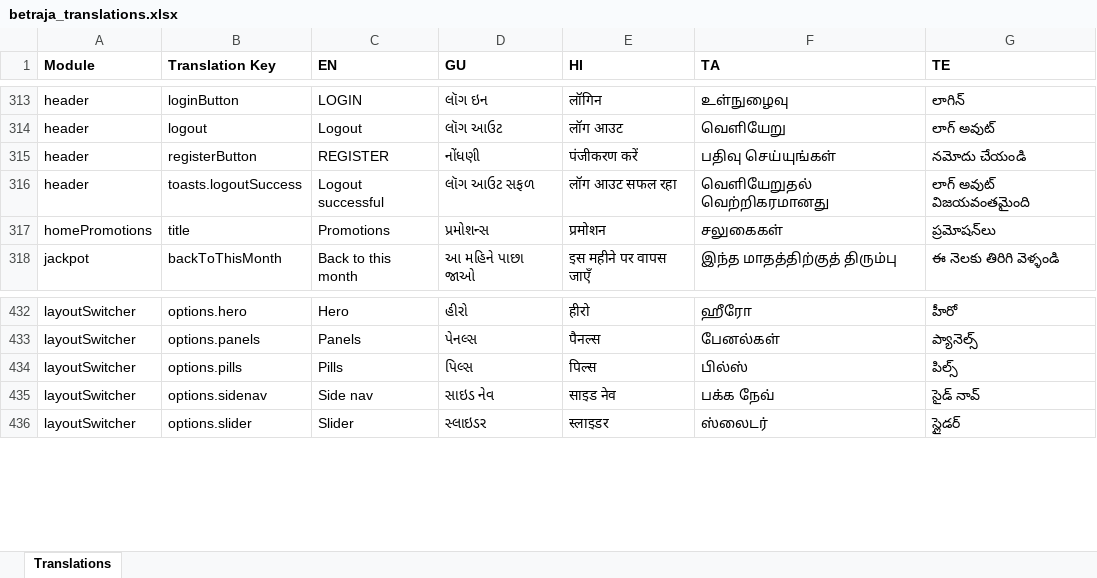
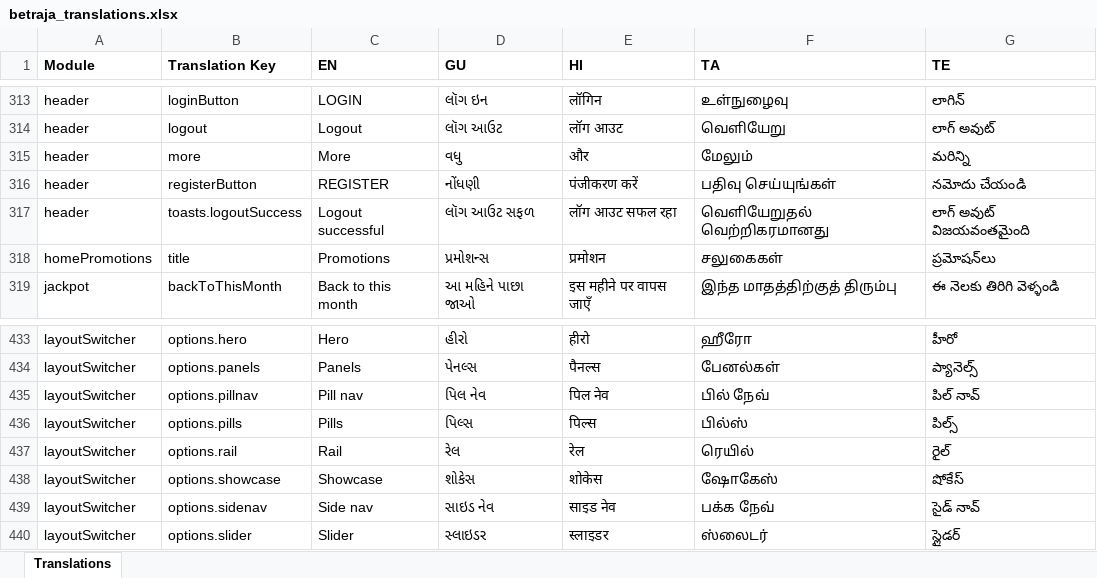
Before and after one commit to prakash-oxfyn/multilingual, an Excel workbook: betraja/locales-excel/betraja_translations.xlsx, sheet Translations, drawn as a sheet; only a part is shown, gaps mark what is left out; values as stored, in another font and other column widths than the file's, no borders; the diff names each change by its address in the sheet, - before the commit and + after, or states it on an @@ line.

```diff
--- a/betraja/locales-excel/betraja_translations.xlsx (sheet Translations)
+++ b/betraja/locales-excel/betraja_translations.xlsx (sheet Translations)
+row 315: header | more | More | વધુ | और | மேலும் | మరిన్ని
+row 435: layoutSwitcher | options.pillnav | Pill nav | પિલ નેવ | पिल नेव | பில் நேவ் | పిల్ నావ్
+row 437: layoutSwitcher | options.rail | Rail | રેલ | रेल | ரெயில் | రైల్
+row 438: layoutSwitcher | options.showcase | Showcase | શોકેસ | शोकेस | ஷோகேஸ் | షోకేస్
```
Also changed, not shown: playwin/locales-excel/playwin_translations.xlsx, setbet/locales-excel/setbet_translations.xlsx.
